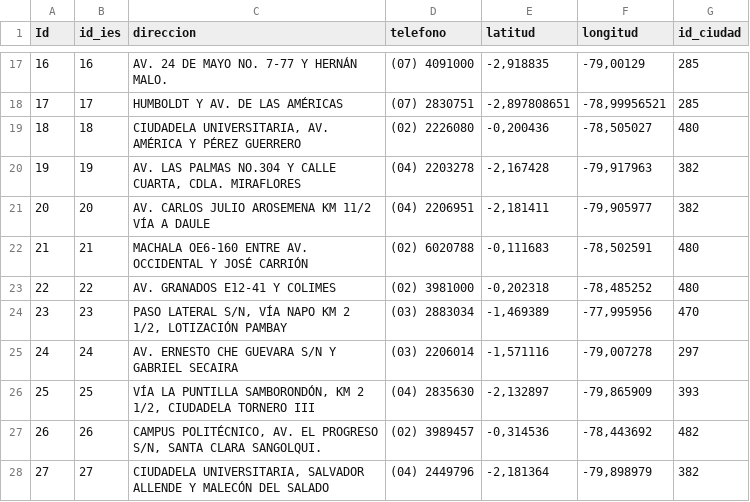
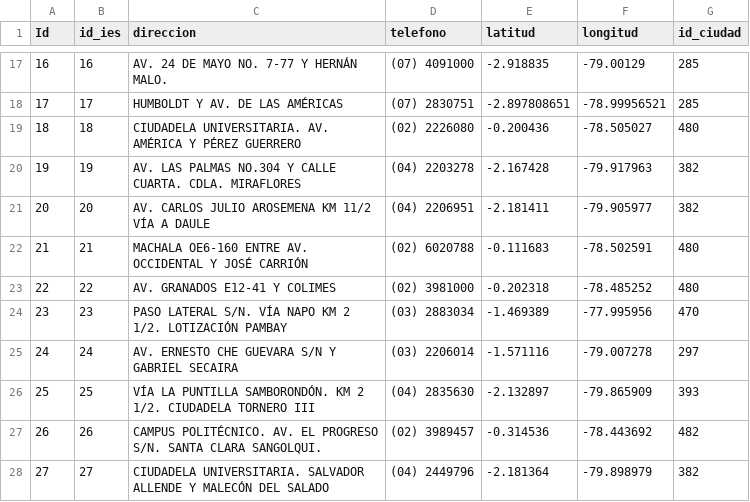
Before and after one commit to juansvc/oferta-academica, a CSV file: Datos/Matriz.csv, drawn as a sheet; only a part is shown, gaps mark what is left out; the diff covers the shown part only.

```diff
--- a/Datos/Matriz.csv
+++ b/Datos/Matriz.csv
@@ -17,12 +17,12 @@ Id,id_ies,direccion,telefono,latitud,longitud,id_ciudad
-16,16,AV. 24 DE MAYO NO. 7-77 Y HERNÁN MALO.,(07) 4091000,"-2,918835","-79,00129",285
-17,17,HUMBOLDT Y AV. DE LAS AMÉRICAS,(07) 2830751,"-2,897808651","-78,99956521",285
-18,18,"CIUDADELA UNIVERSITARIA, AV. AMÉRICA Y PÉREZ GUERRERO",(02) 2226080,"-0,200436","-78,505027",480
-19,19,"AV. LAS PALMAS NO.304 Y CALLE CUARTA, CDLA. MIRAFLORES",(04) 2203278,"-2,167428","-79,917963",382
-20,20,AV. CARLOS JULIO AROSEMENA KM 11/2 VÍA A DAULE,(04) 2206951,"-2,181411","-79,905977",382
-21,21,MACHALA OE6-160 ENTRE AV. OCCIDENTAL Y JOSÉ CARRIÓN,(02) 6020788,"-0,111683","-78,502591",480
-22,22,AV. GRANADOS E12-41 Y COLIMES,(02) 3981000,"-0,202318","-78,485252",480
-23,23,"PASO LATERAL S/N, VÍA NAPO KM 2 1/2, LOTIZACIÓN PAMBAY",(03) 2883034,"-1,469389","-77,995956",470
-24,24,AV. ERNESTO CHE GUEVARA S/N Y GABRIEL SECAIRA,(03) 2206014,"-1,571116","-79,007278",297
-25,25,"VÍA LA PUNTILLA SAMBORONDÓN, KM 2  1/2, CIUDADELA TORNERO III",(04) 2835630,"-2,132897","-79,865909",393
-26,26,"CAMPUS POLITÉCNICO, AV. EL PROGRESO S/N, SANTA CLARA SANGOLQUI.",(02) 3989457,"-0,314536","-78,443692",482
-27,27,"CIUDADELA UNIVERSITARIA, SALVADOR ALLENDE Y MALECÓN DEL SALADO",(04) 2449796,"-2,181364","-79,898979",382
+16,16,AV. 24 DE MAYO NO. 7-77 Y HERNÁN MALO.,(07) 4091000,-2.918835,-79.00129,285
+17,17,HUMBOLDT Y AV. DE LAS AMÉRICAS,(07) 2830751,-2.897808651,-78.99956521,285
+18,18,CIUDADELA UNIVERSITARIA. AV. AMÉRICA Y PÉREZ GUERRERO,(02) 2226080,-0.200436,-78.505027,480
+19,19,AV. LAS PALMAS NO.304 Y CALLE CUARTA. CDLA. MIRAFLORES,(04) 2203278,-2.167428,-79.917963,382
+20,20,AV. CARLOS JULIO AROSEMENA KM 11/2 VÍA A DAULE,(04) 2206951,-2.181411,-79.905977,382
+21,21,MACHALA OE6-160 ENTRE AV. OCCIDENTAL Y JOSÉ CARRIÓN,(02) 6020788,-0.111683,-78.502591,480
+22,22,AV. GRANADOS E12-41 Y COLIMES,(02) 3981000,-0.202318,-78.485252,480
+23,23,PASO LATERAL S/N. VÍA NAPO KM 2 1/2. LOTIZACIÓN PAMBAY,(03) 2883034,-1.469389,-77.995956,470
+24,24,AV. ERNESTO CHE GUEVARA S/N Y GABRIEL SECAIRA,(03) 2206014,-1.571116,-79.007278,297
+25,25,VÍA LA PUNTILLA SAMBORONDÓN. KM 2  1/2. CIUDADELA TORNERO III,(04) 2835630,-2.132897,-79.865909,393
+26,26,CAMPUS POLITÉCNICO. AV. EL PROGRESO S/N. SANTA CLARA SANGOLQUI.,(02) 3989457,-0.314536,-78.443692,482
+27,27,CIUDADELA UNIVERSITARIA. SALVADOR ALLENDE Y MALECÓN DEL SALADO,(04) 2449796,-2.181364,-79.898979,382
```
Also changed, not shown: 102 edited cells elsewhere in this file, Datos/Sede.csv, 8 other files.
